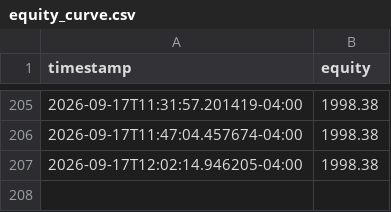
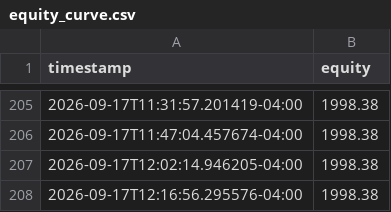
Before and after one commit to nguyenminhthanh0403-hub/graywind, a CSV file: dashboard-data/small/equity_curve.csv, drawn as a sheet; only a part is shown, gaps mark what is left out; the diff names each change by its address in the sheet, - before the commit and + after, or states it on an @@ line.

```diff
--- a/dashboard-data/small/equity_curve.csv
+++ b/dashboard-data/small/equity_curve.csv
+row 208: 2026-09-17T12:16:56.295576-04:00 | 1998.38
```
Also changed, not shown: dashboard-data/small/status.csv, state/small/decision_log.csv.
